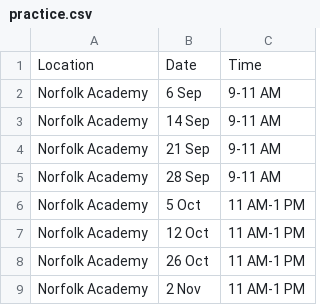
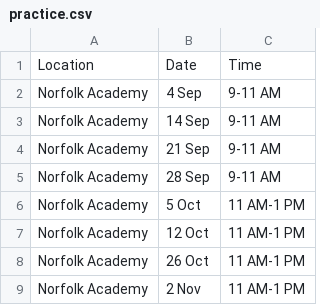
Before and after one commit to alissatroiano/coast-va, a CSV file: assets/data/practice.csv, drawn as a sheet.

Commit message:
Update practice.csv from Google Sheets

```diff
--- a/assets/data/practice.csv
+++ b/assets/data/practice.csv
@@ -1,3 +1,3 @@
 Location,Date,Time
-Norfolk Academy,6 Sep,9-11 AM
+Norfolk Academy,4 Sep,9-11 AM
 Norfolk Academy,14 Sep,9-11 AM
```
